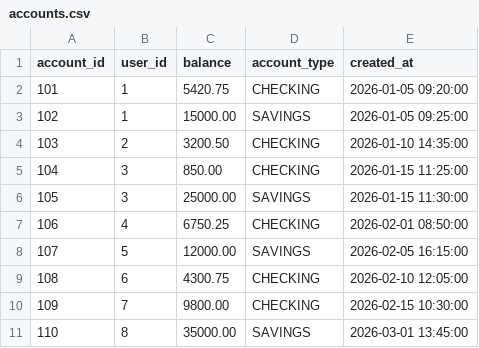
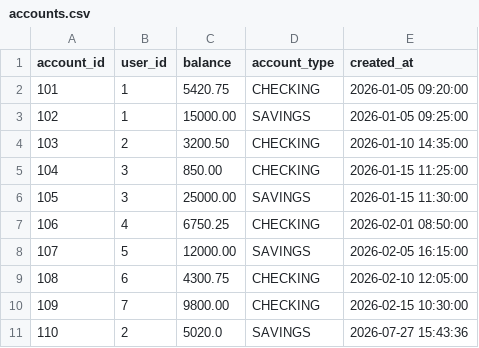
Before and after one commit to CitiGroup4/YABANKAPP, a CSV file: database/accounts.csv, drawn as a sheet.

Commit message:
create add account enpoint

```diff
--- a/database/accounts.csv
+++ b/database/accounts.csv
@@ -10,2 +10,2 @@ account_id,user_id,balance,account_type,created_at
 109,7,9800.00,CHECKING,2026-02-15 10:30:00
-110,8,35000.00,SAVINGS,2026-03-01 13:45:00
+110,2,5020.0,SAVINGS,2026-07-27 15:43:36
```
Also changed, not shown: 7 other files.
